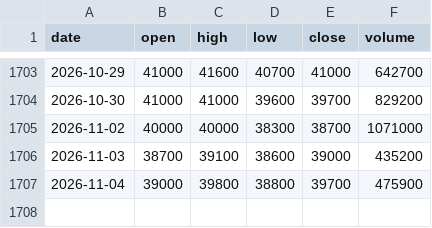
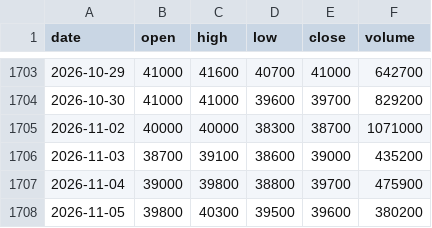
Before and after one commit to odt204/ChungKhoan, a CSV file: data/ohlcv/ACV.csv, drawn as a sheet; only a part is shown, gaps mark what is left out.

```diff
--- a/data/ohlcv/ACV.csv
+++ b/data/ohlcv/ACV.csv
@@ -1707 +1707,2 @@ date,open,high,low,close,volume
 2026-11-04,39000,39800,38800,39700,475900
+2026-11-05,39800,40300,39500,39600,380200
```
Also changed, not shown: data/ohlcv/FPT.csv, data/ohlcv/HVN.csv, 8 other files.
